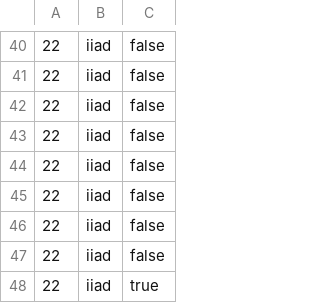
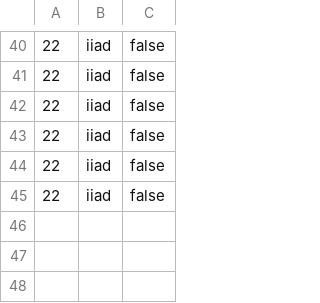
Before and after one commit to Semkok/Level9_Java, a CSV file: ToDoListApplication/LocalToDoItems.csv, drawn as a sheet; only a part is shown, gaps mark what is left out.

```diff
--- a/ToDoListApplication/LocalToDoItems.csv
+++ b/ToDoListApplication/LocalToDoItems.csv
@@ -45,4 +45 @@
 22,iiad,false
-22,iiad,false
-22,iiad,false
-22,iiad,true
```
Also changed, not shown: 3 other files.
